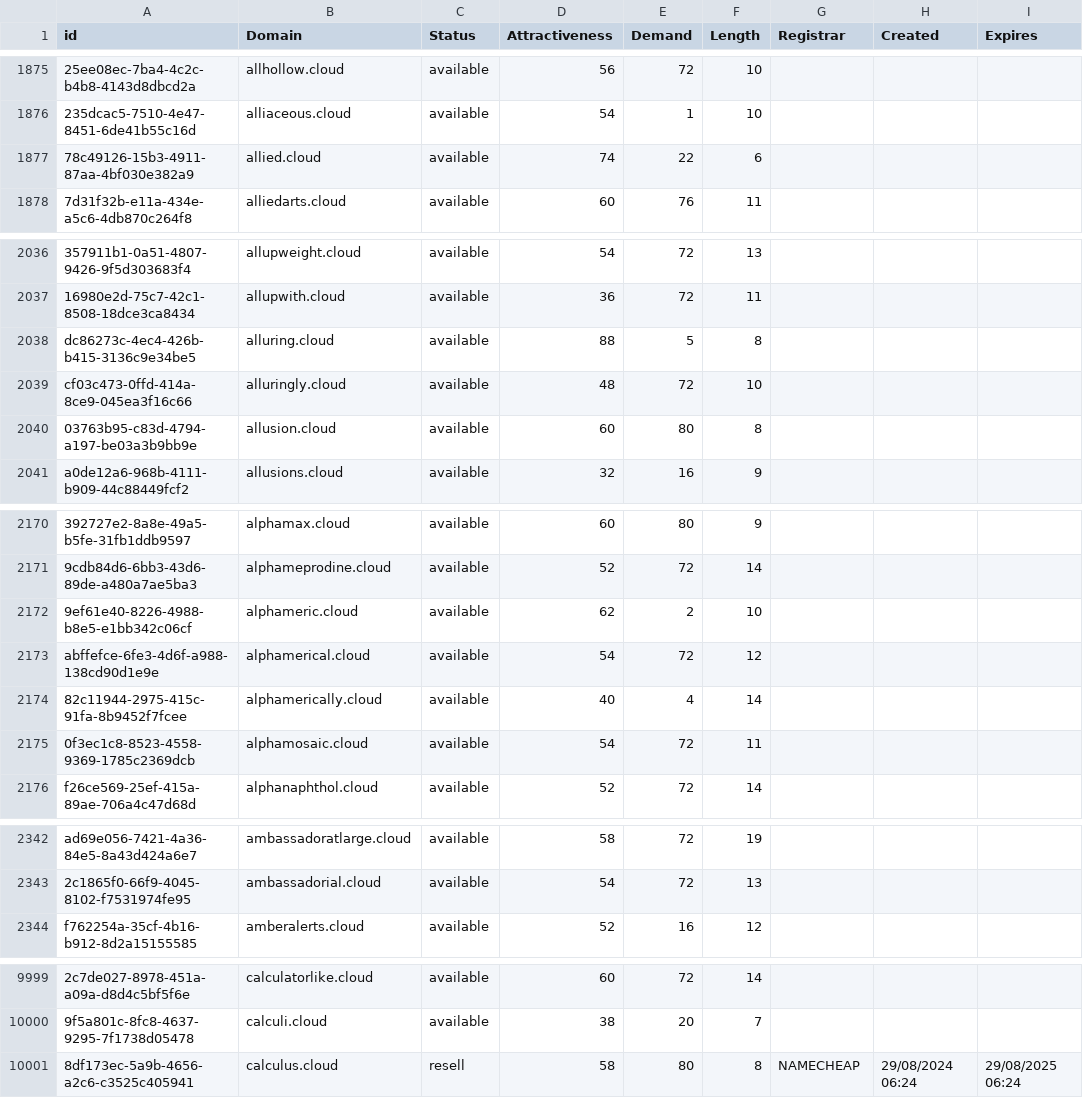
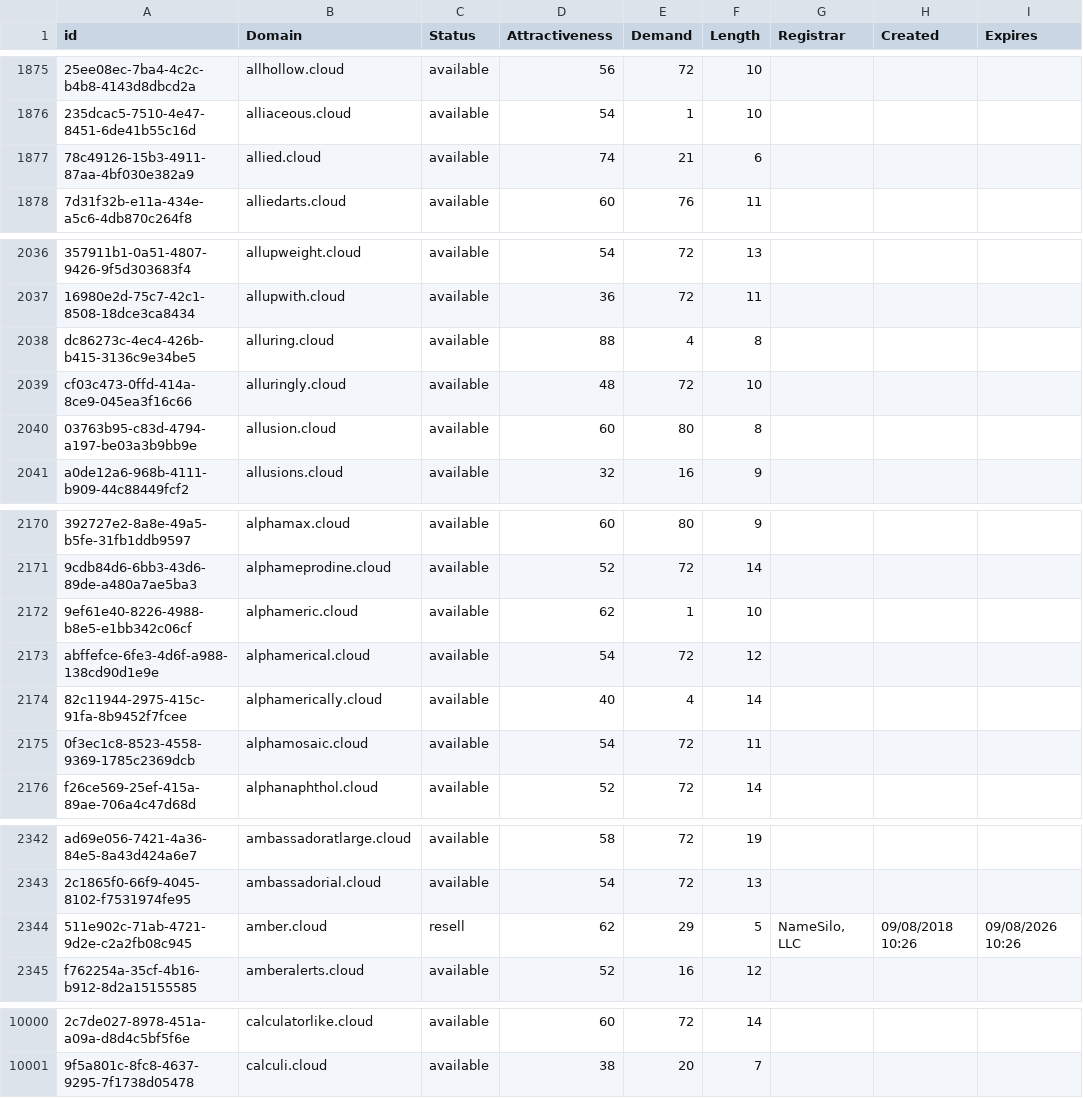
Before and after one commit to UniqueDomains/cloud-oneword-domains, a CSV file: cloud.csv, drawn as a sheet; only a part is shown, gaps mark what is left out; removed rows and columns are numbered as before the commit, all else as after; the diff covers the shown part only; the diff names each change by its address in the sheet, - before the commit and + after, or states it on an @@ line.

Commit message:
Domains update

```diff
--- a/cloud.csv
+++ b/cloud.csv
-E1877 (Demand): 22
+E1877 (Demand): 21
-E2038 (Demand): 5
+E2038 (Demand): 4
-E2172 (Demand): 2
+E2172 (Demand): 1
+row 2344: 511e902c-71ab-4721-9d2e-c2a2fb08c945 | amber.cloud | resell | 62 | 29 | 5 | NameSilo, LLC | 09/08/2018 10:26 | 09/08/2026 10:26
-row 10001: 8df173ec-5a9b-4656-a2c6-c3525c405941 | calculus.cloud | resell | 58 | 80 | 8 | NAMECHEAP | 29/08/2024 06:24 | 29/08/2025 06:24
```
Also changed, not shown: 5 edited cells elsewhere in this file, 1 other file.
